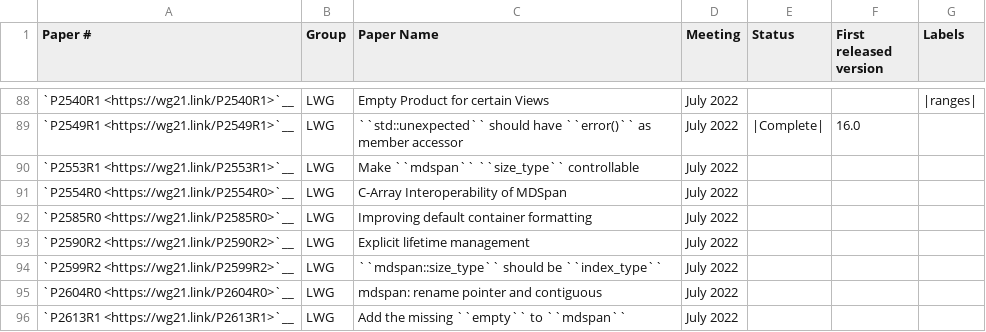
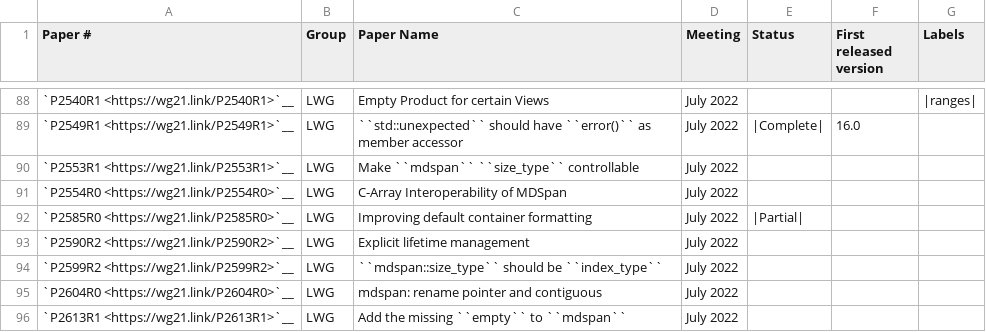
Before and after one commit to CTSRD-CHERI/libcxx, a CSV file: docs/Status/Cxx2bPapers.csv, drawn as a sheet; only a part is shown, gaps mark what is left out.

Commit message:
[libc++][doc] Updates the release notes.
This is a preparation for the upcoming LLVM 17 release.

Reviewed By: ldionne, philnik, avogelsgesang, jloser, #libc

Differential Revision: https://reviews.llvm.org/D141304

```diff
--- a/docs/Status/Cxx2bPapers.csv
+++ b/docs/Status/Cxx2bPapers.csv
@@ -91,3 +91,3 @@
 "`P2554R0 <https://wg21.link/P2554R0>`__","LWG","C-Array Interoperability of MDSpan","July 2022","",""
-"`P2585R0 <https://wg21.link/P2585R0>`__","LWG","Improving default container formatting","July 2022","",""
+"`P2585R0 <https://wg21.link/P2585R0>`__","LWG","Improving default container formatting","July 2022","|Partial|",""
 "`P2590R2 <https://wg21.link/P2590R2>`__","LWG","Explicit lifetime management","July 2022","",""
```
Also changed, not shown: docs/Status/Cxx20Papers.csv, 1 other file.
